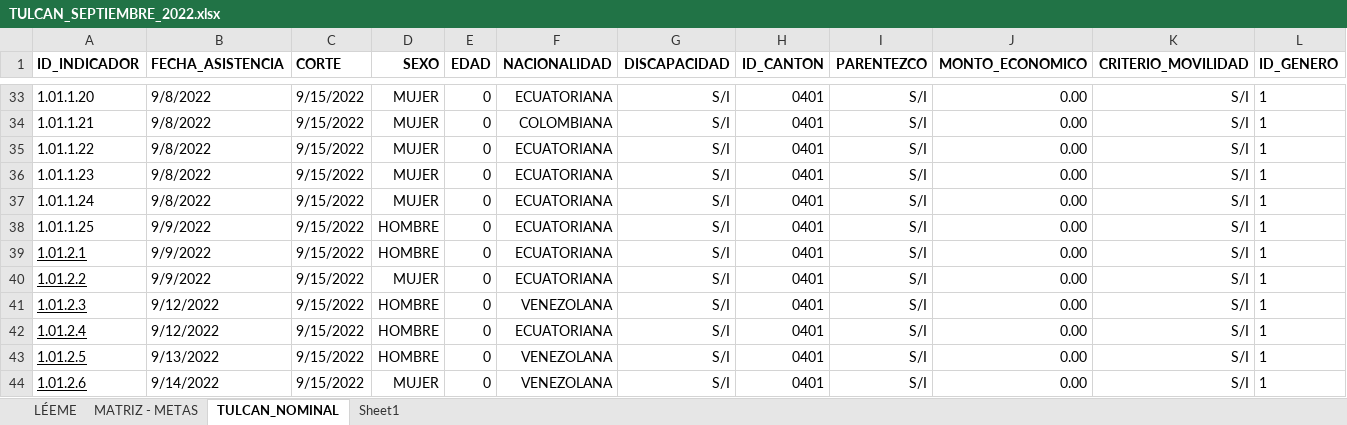
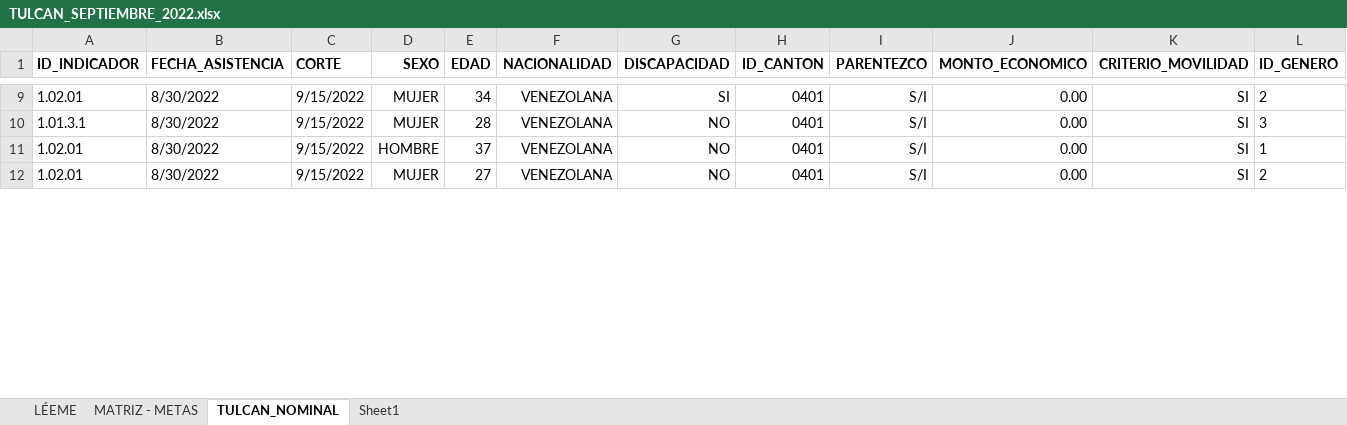
Before and after one commit to vGestion/InformationToolOIM, an Excel workbook: OIMInformationTool2/TULCAN_SEPTIEMBRE_2022.xlsx, sheet TULCAN_NOMINAL, drawn as a sheet; only a part is shown, gaps mark what is left out; values as stored, in another font and other column widths than the file's, no borders; table styles not drawn; removed rows and columns are numbered as before the commit, all else as after; the diff covers the shown part only; the diff names each change by its address in the sheet, - before the commit and + after, or states it on an @@ line.

```diff
--- a/OIMInformationTool2/TULCAN_SEPTIEMBRE_2022.xlsx (sheet TULCAN_NOMINAL)
+++ b/OIMInformationTool2/TULCAN_SEPTIEMBRE_2022.xlsx (sheet TULCAN_NOMINAL)
-A9 (ID_INDICADOR): 1.01.1.20
+A9 (ID_INDICADOR): 1.02.01
-B9 (FECHA_ASISTENCIA): 9/8/2022
+B9 (FECHA_ASISTENCIA): 8/30/2022
-E9 (EDAD): 0
+E9 (EDAD): 34
-F9 (NACIONALIDAD): ECUATORIANA
+F9 (NACIONALIDAD): VENEZOLANA
-G9 (DISCAPACIDAD): S/I
+G9 (DISCAPACIDAD): SI
-K9 (CRITERIO_MOVILIDAD): S/I
+K9 (CRITERIO_MOVILIDAD): SI
-L9 (ID_GENERO): 1
+L9 (ID_GENERO): 2
-row 34: 1.01.1.21 | 9/8/2022 | 9/15/2022 | MUJER | 0 | COLOMBIANA | S/I | 0401 | S/I | 0.00 | S/I | 1
-row 35: 1.01.1.22 | 9/8/2022 | 9/15/2022 | MUJER | 0 | ECUATORIANA | S/I | 0401 | S/I | 0.00 | S/I | 1
-A10 (ID_INDICADOR): 1.01.1.23
+A10 (ID_INDICADOR): 1.01.3.1
-B10 (FECHA_ASISTENCIA): 9/8/2022
+B10 (FECHA_ASISTENCIA): 8/30/2022
-E10 (EDAD): 0
+E10 (EDAD): 28
-F10 (NACIONALIDAD): ECUATORIANA
+F10 (NACIONALIDAD): VENEZOLANA
-G10 (DISCAPACIDAD): S/I
+G10 (DISCAPACIDAD): NO
-K10 (CRITERIO_MOVILIDAD): S/I
+K10 (CRITERIO_MOVILIDAD): SI
-L10 (ID_GENERO): 1
+L10 (ID_GENERO): 3
-row 37: 1.01.1.24 | 9/8/2022 | 9/15/2022 | MUJER | 0 | ECUATORIANA | S/I | 0401 | S/I | 0.00 | S/I | 1
-row 38: 1.01.1.25 | 9/9/2022 | 9/15/2022 | HOMBRE | 0 | ECUATORIANA | S/I | 0401 | S/I | 0.00 | S/I | 1
-row 39: 1.01.2.1 | 9/9/2022 | 9/15/2022 | HOMBRE | 0 | ECUATORIANA | S/I | 0401 | S/I | 0.00 | S/I | 1
-row 40: 1.01.2.2 | 9/9/2022 | 9/15/2022 | MUJER | 0 | ECUATORIANA | S/I | 0401 | S/I | 0.00 | S/I | 1
-row 41: 1.01.2.3 | 9/12/2022 | 9/15/2022 | HOMBRE | 0 | VENEZOLANA | S/I | 0401 | S/I | 0.00 | S/I | 1
-row 42: 1.01.2.4 | 9/12/2022 | 9/15/2022 | HOMBRE | 0 | ECUATORIANA | S/I | 0401 | S/I | 0.00 | S/I | 1
-A11 (ID_INDICADOR): 1.01.2.5
+A11 (ID_INDICADOR): 1.02.01
-A11:A12 underline: on
+A11:A12 underline: off
-B11 (FECHA_ASISTENCIA): 9/13/2022
+B11 (FECHA_ASISTENCIA): 8/30/2022
-E11 (EDAD): 0
+E11 (EDAD): 37
-G11:G12 (DISCAPACIDAD): S/I
+G11:G12 (DISCAPACIDAD): NO
-K11:K12 (CRITERIO_MOVILIDAD): S/I
+K11:K12 (CRITERIO_MOVILIDAD): SI
-A12 (ID_INDICADOR): 1.01.2.6
+A12 (ID_INDICADOR): 1.02.01
-B12 (FECHA_ASISTENCIA): 9/14/2022
+B12 (FECHA_ASISTENCIA): 8/30/2022
-E12 (EDAD): 0
+E12 (EDAD): 27
-L12 (ID_GENERO): 1
+L12 (ID_GENERO): 2
```
Also changed, not shown: 32 removed rows, 54 edited cells and cell formats elsewhere in this sheet, sheet MATRIZ - METAS, 4 other files.
